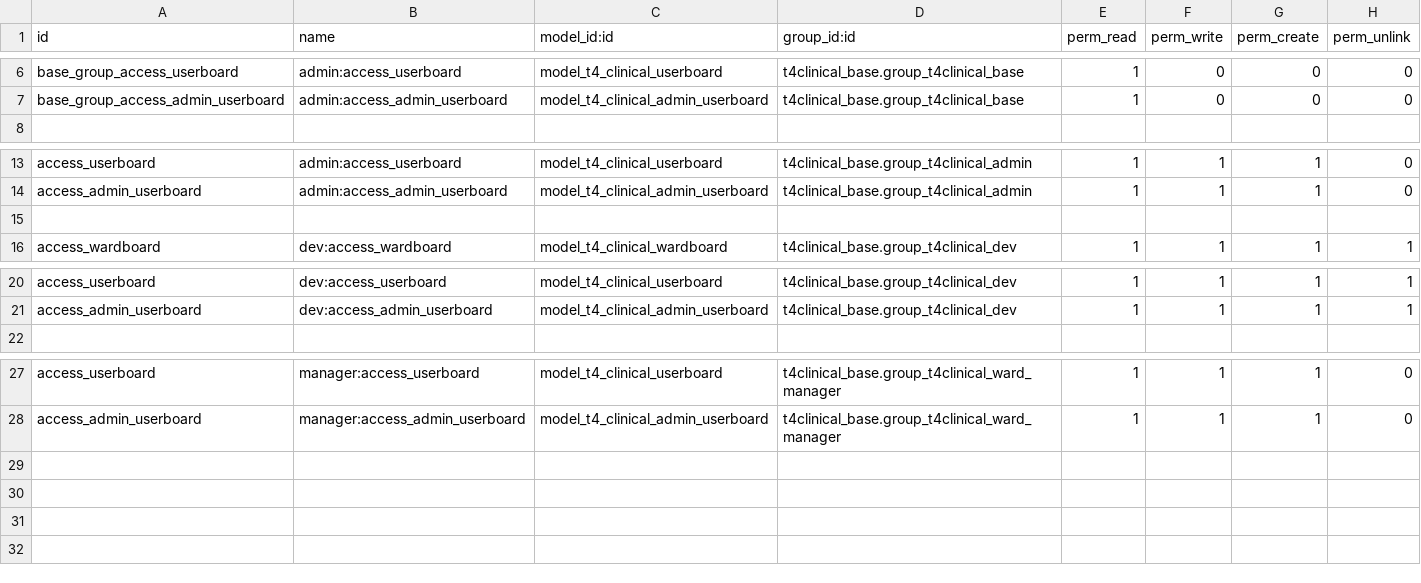
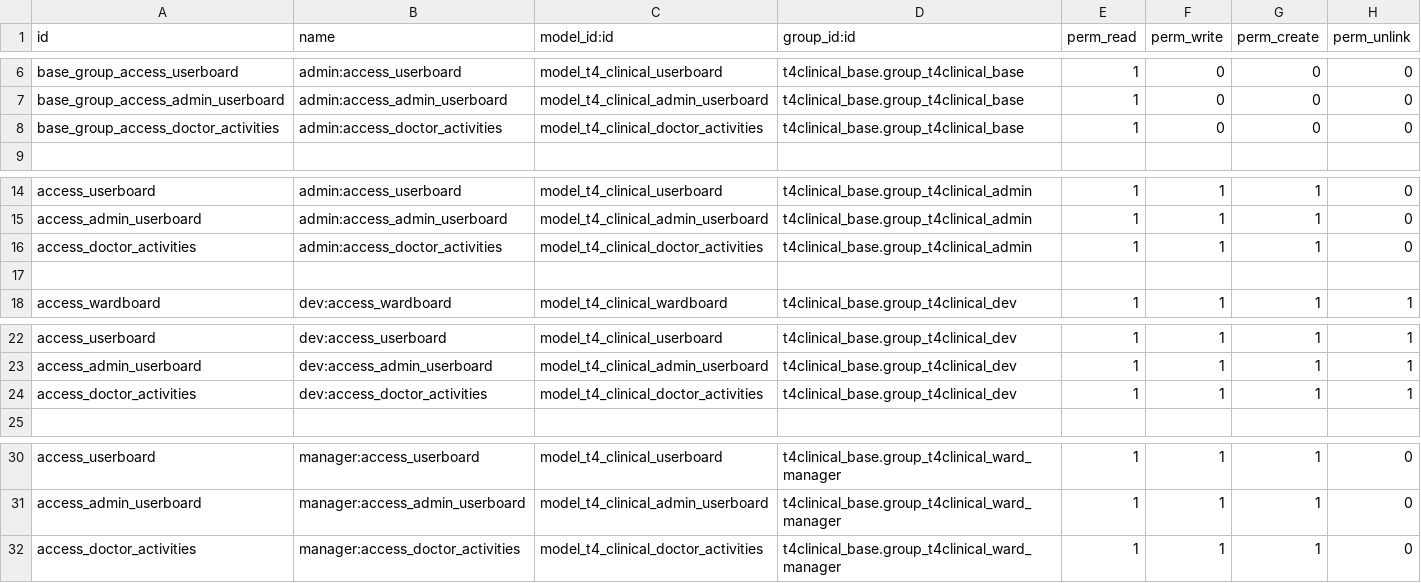
Before and after one commit to LiberTang0/odoo-temp, a CSV file: t4clinical_ui/ir.model.access.csv, drawn as a sheet; only a part is shown, gaps mark what is left out; the diff names each change by its address in the sheet, - before the commit and + after, or states it on an @@ line.

Commit message:
[FIX] Doctor activities view

```diff
--- a/t4clinical_ui/ir.model.access.csv
+++ b/t4clinical_ui/ir.model.access.csv
+row 8: base_group_access_doctor_activities | admin:access_doctor_activities | model_t4_clinical_doctor_activities | t4clinical_base.group_t4clinical_base | 1 | 0 | 0 | 0
+row 16: access_doctor_activities | admin:access_doctor_activities | model_t4_clinical_doctor_activities | t4clinical_base.group_t4clinical_admin | 1 | 1 | 1 | 0
+row 24: access_doctor_activities | dev:access_doctor_activities | model_t4_clinical_doctor_activities | t4clinical_base.group_t4clinical_dev | 1 | 1 | 1 | 1
+row 32: access_doctor_activities | manager:access_doctor_activities | model_t4_clinical_doctor_activities | t4clinical_base.group_t4clinical_ward_manager | 1 | 1 | 1 | 0
```
Also changed, not shown: 4 other files.
